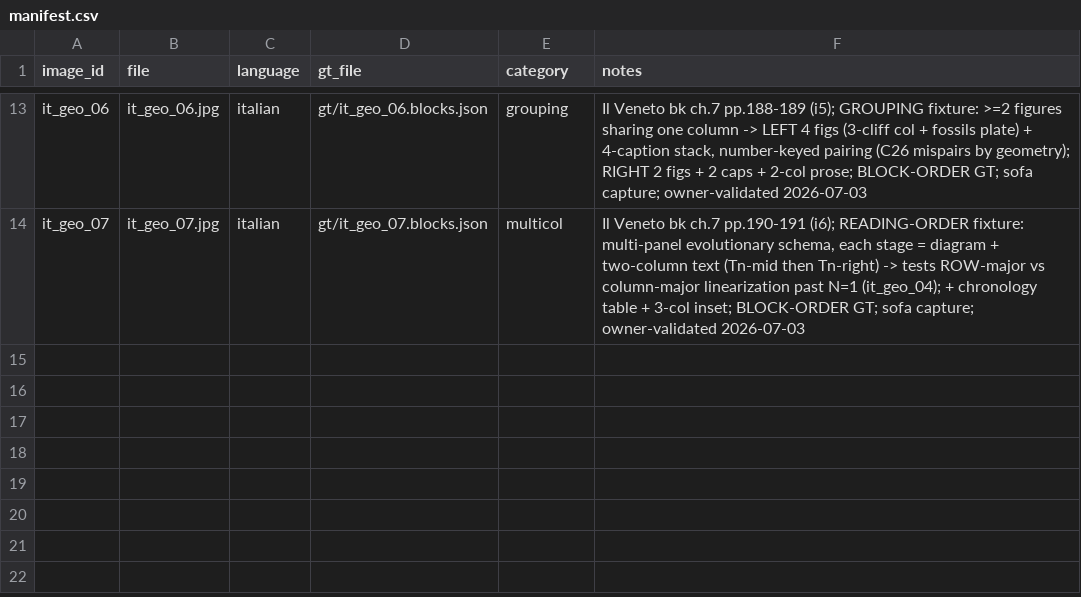
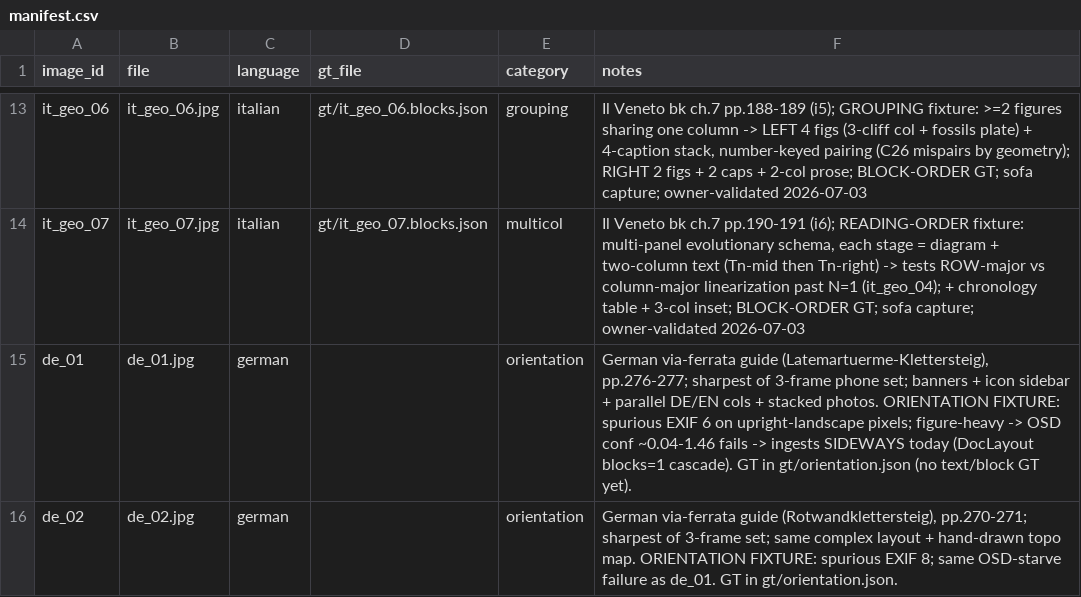
Before and after one commit to BoykoNeov/bookscan, a CSV file: testset/manifest.csv, drawn as a sheet; only a part is shown, gaps mark what is left out.

```diff
--- a/testset/manifest.csv
+++ b/testset/manifest.csv
@@ -14 +14,3 @@ it_geo_06,it_geo_06.jpg,italian,gt/it_geo_06.blocks.json,grouping,"Il Veneto bk
 it_geo_07,it_geo_07.jpg,italian,gt/it_geo_07.blocks.json,multicol,"Il Veneto bk ch.7 pp.190-191 (i6); READING-ORDER fixture: multi-panel evolutionary schema, each stage = diagram + two-column text (Tn-mid then Tn-right) -> tests ROW-major vs column-major linearization past N=1 (it_geo_04); + chronology table + 3-col inset; BLOCK-ORDER GT; sofa capture; owner-validated 2026-07-03"
+de_01,de_01.jpg,german,,orientation,"German via-ferrata guide (Latemartuerme-Klettersteig), pp.276-277; sharpest of 3-frame phone set; banners + icon sidebar + parallel DE/EN cols + stacked photos. ORIENTATION FIXTURE: spurious EXIF 6 on upright-landscape pixels; figure-heavy -> OSD conf ~0.04-1.46 fails -> ingests SIDEWAYS today (DocLayout blocks=1 cascade). GT in gt/orientation.json (no text/block GT yet)."
+de_02,de_02.jpg,german,,orientation,"German via-ferrata guide (Rotwandklettersteig), pp.270-271; sharpest of 3-frame set; same complex layout + hand-drawn topo map. ORIENTATION FIXTURE: spurious EXIF 8; same OSD-starve failure as de_01. GT in gt/orientation.json."
```
Also changed, not shown: 4 other files.
